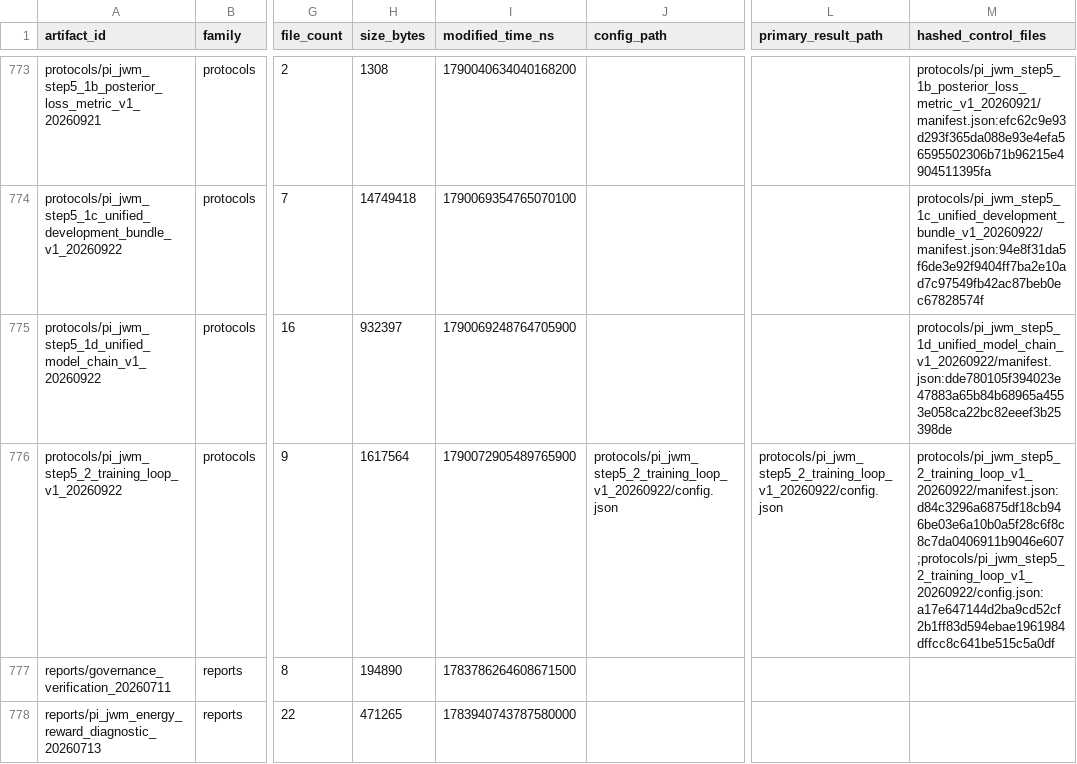
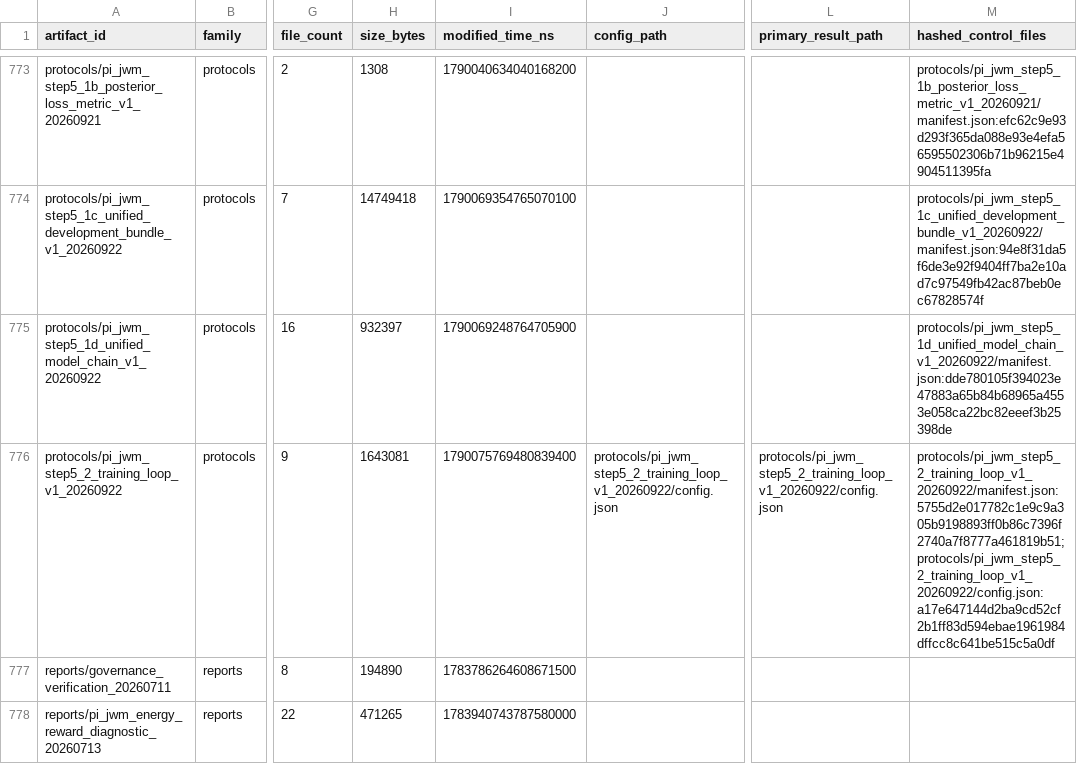
Before and after one commit to yys806/network-state-world-model, a CSV file: docs/registries/generated/artifact_catalog.csv, drawn as a sheet; only a part is shown, gaps mark what is left out; the diff names each change by its address in the sheet, - before the commit and + after, or states it on an @@ line.

```diff
--- a/docs/registries/generated/artifact_catalog.csv
+++ b/docs/registries/generated/artifact_catalog.csv
-H776 (size_bytes): 1617564
+H776 (size_bytes): 1643081
-I776 (modified_time_ns): 1790072905489765900
+I776 (modified_time_ns): 1790075769480839400
-M776 (hashed_control_files): protocols/pi_jwm_step5_2_training_loop_v1_20260922/manifest.json:d84c3296a6875df18cb946be03e6a10b0a5f28c6f8c8c7da0406911b9046e607;protocols/pi_jwm_step5_2_training_loop_v1_20260922/config.json:a17e647144d2ba9cd52cf2b1ff83d594ebae1961984dffcc8c641be515c5a0df
+M776 (hashed_control_files): protocols/pi_jwm_step5_2_training_loop_v1_20260922/manifest.json:5755d2e017782c1e9c9a305b9198893ff0b86c7396f2740a7f8777a461819b51;protocols/pi_jwm_step5_2_training_loop_v1_20260922/config.json:a17e647144d2ba9cd52cf2b1ff83d594ebae1961984dffcc8c641be515c5a0df
```
Also changed, not shown: docs/registries/generated/tracked_file_inventory.csv, 23 other files.
